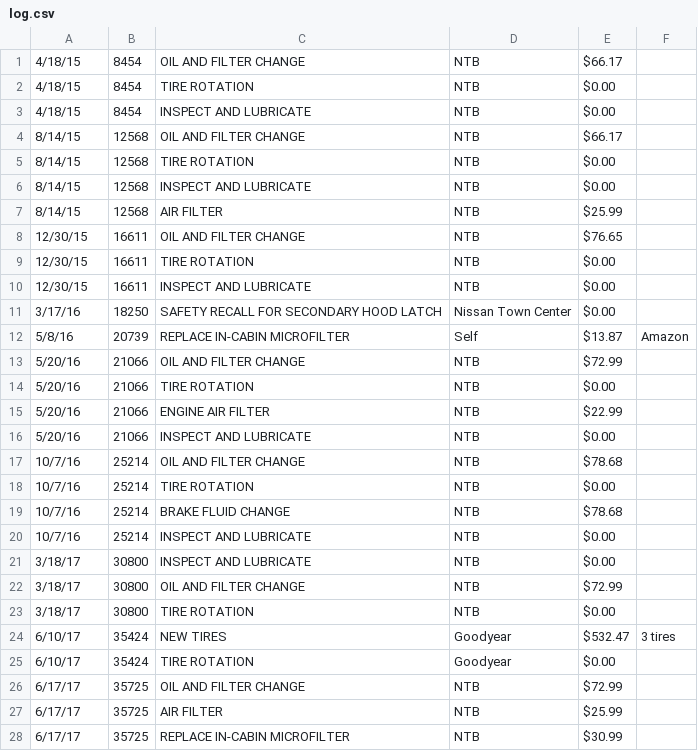
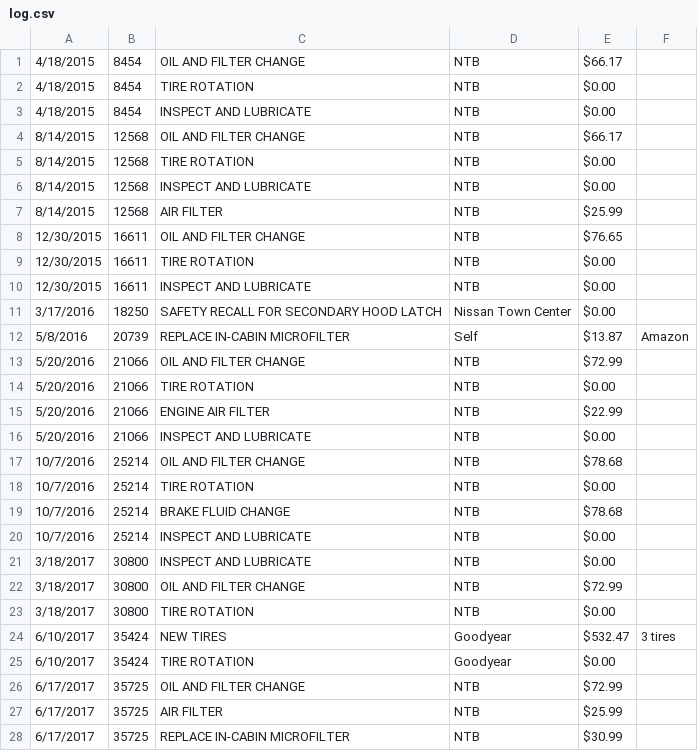
Before and after one commit to kenbutler/vehicle-maintenance, a CSV file: garage/log.csv, drawn as a sheet; only a part is shown; the diff covers the shown part only.

```diff
--- a/garage/log.csv
+++ b/garage/log.csv
@@ -1,28 +1,28 @@
-4/18/15,8454,OIL AND FILTER CHANGE,NTB,$66.17 ,
-4/18/15,8454,TIRE ROTATION,NTB,$0.00 ,
-4/18/15,8454,INSPECT AND LUBRICATE,NTB,$0.00 ,
-8/14/15,12568,OIL AND FILTER CHANGE,NTB,$66.17 ,
-8/14/15,12568,TIRE ROTATION,NTB,$0.00 ,
-8/14/15,12568,INSPECT AND LUBRICATE,NTB,$0.00 ,
-8/14/15,12568,AIR FILTER,NTB,$25.99 ,
-12/30/15,16611,OIL AND FILTER CHANGE,NTB,$76.65 ,
-12/30/15,16611,TIRE ROTATION,NTB,$0.00 ,
-12/30/15,16611,INSPECT AND LUBRICATE,NTB,$0.00 ,
-3/17/16,18250,SAFETY RECALL FOR SECONDARY HOOD LATCH,Nissan Town Center,$0.00 ,
-5/8/16,20739,REPLACE IN-CABIN MICROFILTER,Self,$13.87 ,Amazon
-5/20/16,21066,OIL AND FILTER CHANGE,NTB,$72.99 ,
-5/20/16,21066,TIRE ROTATION,NTB,$0.00 ,
-5/20/16,21066,ENGINE AIR FILTER,NTB,$22.99 ,
-5/20/16,21066,INSPECT AND LUBRICATE,NTB,$0.00 ,
-10/7/16,25214,OIL AND FILTER CHANGE,NTB,$78.68 ,
-10/7/16,25214,TIRE ROTATION,NTB,$0.00 ,
-10/7/16,25214,BRAKE FLUID CHANGE,NTB,$78.68 ,
-10/7/16,25214,INSPECT AND LUBRICATE,NTB,$0.00 ,
-3/18/17,30800,INSPECT AND LUBRICATE,NTB,$0.00 ,
-3/18/17,30800,OIL AND FILTER CHANGE,NTB,$72.99 ,
-3/18/17,30800,TIRE ROTATION,NTB,$0.00 ,
-6/10/17,35424,NEW TIRES,Goodyear,$532.47 ,3 tires
-6/10/17,35424,TIRE ROTATION,Goodyear,$0.00 ,
-6/17/17,35725,OIL AND FILTER CHANGE,NTB,$72.99 ,
-6/17/17,35725,AIR FILTER,NTB,$25.99 ,
-6/17/17,35725,REPLACE IN-CABIN MICROFILTER,NTB,$30.99 ,
+4/18/2015,8454,OIL AND FILTER CHANGE,NTB,$66.17 ,
+4/18/2015,8454,TIRE ROTATION,NTB,$0.00 ,
+4/18/2015,8454,INSPECT AND LUBRICATE,NTB,$0.00 ,
+8/14/2015,12568,OIL AND FILTER CHANGE,NTB,$66.17 ,
+8/14/2015,12568,TIRE ROTATION,NTB,$0.00 ,
+8/14/2015,12568,INSPECT AND LUBRICATE,NTB,$0.00 ,
+8/14/2015,12568,AIR FILTER,NTB,$25.99 ,
+12/30/2015,16611,OIL AND FILTER CHANGE,NTB,$76.65 ,
+12/30/2015,16611,TIRE ROTATION,NTB,$0.00 ,
+12/30/2015,16611,INSPECT AND LUBRICATE,NTB,$0.00 ,
+3/17/2016,18250,SAFETY RECALL FOR SECONDARY HOOD LATCH,Nissan Town Center,$0.00 ,
+5/8/2016,20739,REPLACE IN-CABIN MICROFILTER,Self,$13.87 ,Amazon
+5/20/2016,21066,OIL AND FILTER CHANGE,NTB,$72.99 ,
+5/20/2016,21066,TIRE ROTATION,NTB,$0.00 ,
+5/20/2016,21066,ENGINE AIR FILTER,NTB,$22.99 ,
+5/20/2016,21066,INSPECT AND LUBRICATE,NTB,$0.00 ,
+10/7/2016,25214,OIL AND FILTER CHANGE,NTB,$78.68 ,
+10/7/2016,25214,TIRE ROTATION,NTB,$0.00 ,
+10/7/2016,25214,BRAKE FLUID CHANGE,NTB,$78.68 ,
+10/7/2016,25214,INSPECT AND LUBRICATE,NTB,$0.00 ,
+3/18/2017,30800,INSPECT AND LUBRICATE,NTB,$0.00 ,
+3/18/2017,30800,OIL AND FILTER CHANGE,NTB,$72.99 ,
+3/18/2017,30800,TIRE ROTATION,NTB,$0.00 ,
+6/10/2017,35424,NEW TIRES,Goodyear,$532.47 ,3 tires
+6/10/2017,35424,TIRE ROTATION,Goodyear,$0.00 ,
+6/17/2017,35725,OIL AND FILTER CHANGE,NTB,$72.99 ,
+6/17/2017,35725,AIR FILTER,NTB,$25.99 ,
+6/17/2017,35725,REPLACE IN-CABIN MICROFILTER,NTB,$30.99 ,
```
Also changed, not shown: 6 edited cells elsewhere in this file, 4 other files.
